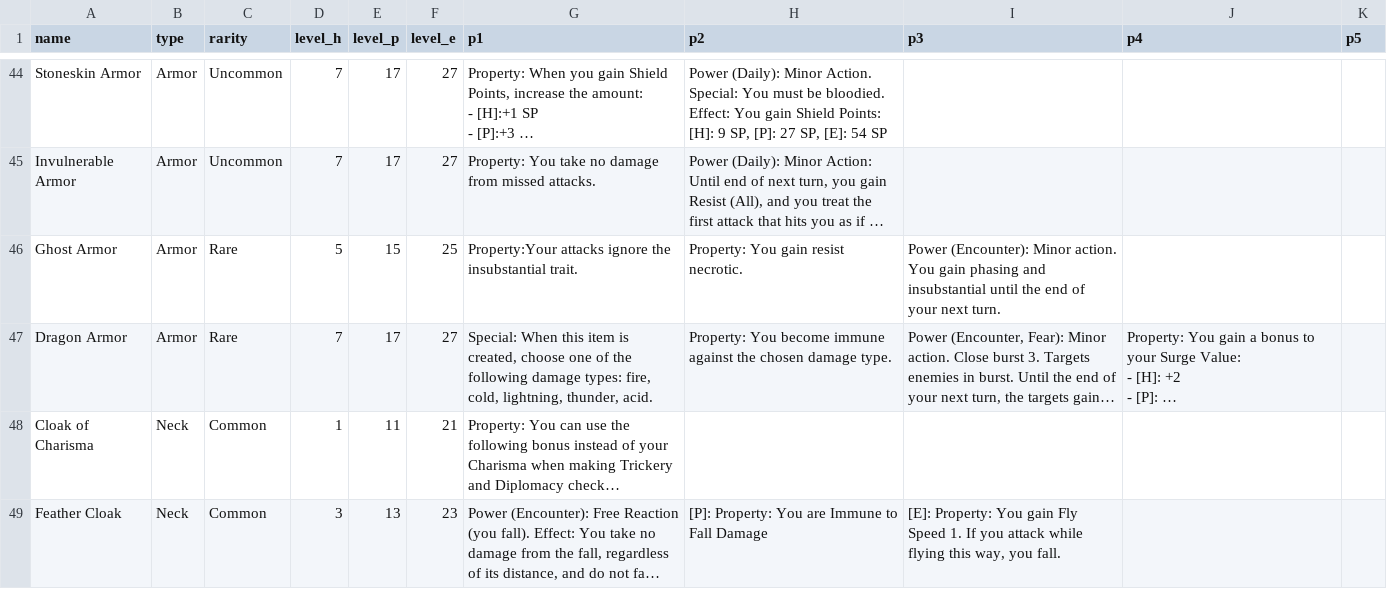
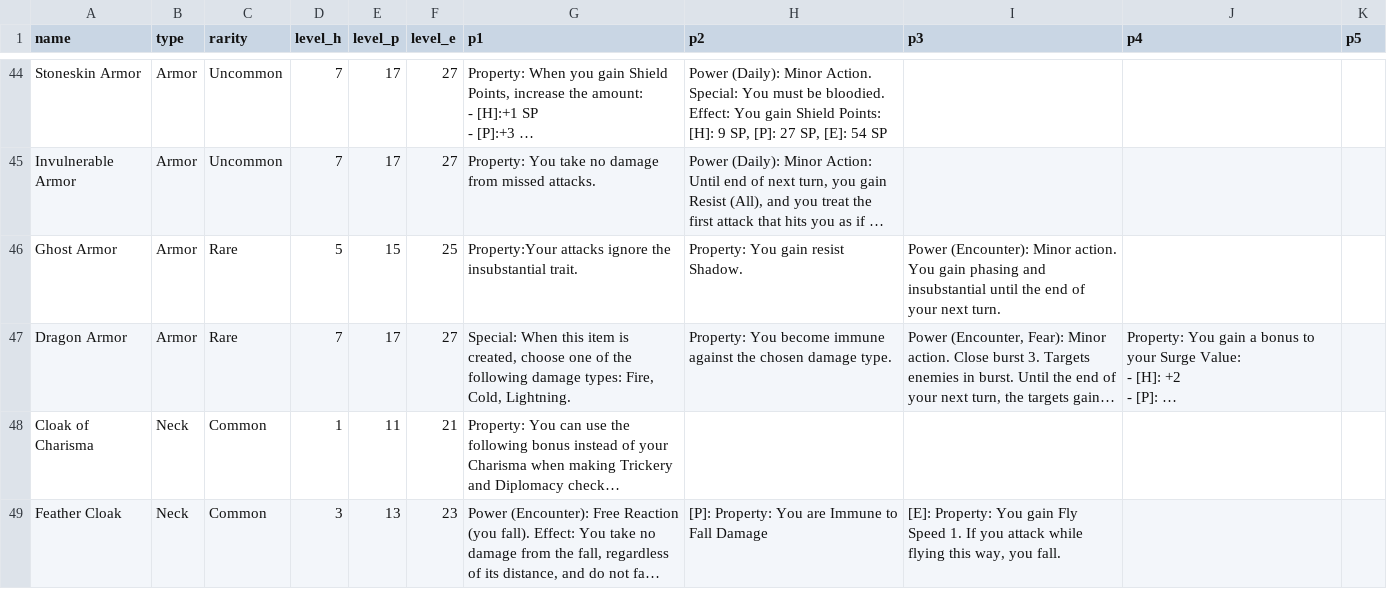
Before and after one commit to capelastegui/sfrpg, a CSV file: inst/raw/character_creation/magic_items.csv, drawn as a sheet; only a part is shown, gaps mark what is left out; long unchanged cells end in …; the diff covers the shown part only; the diff names each change by its address in the sheet, - before the commit and + after, or states it on an @@ line.

Commit message:
feature #98; Review damage types

```diff
--- a/inst/raw/character_creation/magic_items.csv
+++ b/inst/raw/character_creation/magic_items.csv
-H46 (p2): Property: You gain resist necrotic.
+H46 (p2): Property: You gain resist Shadow.
-G47 (p1): …damage types: fire, cold, lightning, thunder, acid.
+G47 (p1): …damage types: Fire, Cold, Lightning.
```
Also changed, not shown: 11 edited cells elsewhere in this file, inst/raw/character_creation/Feats-raw.csv, inst/raw/character_creation/features.csv, 5 other files.
